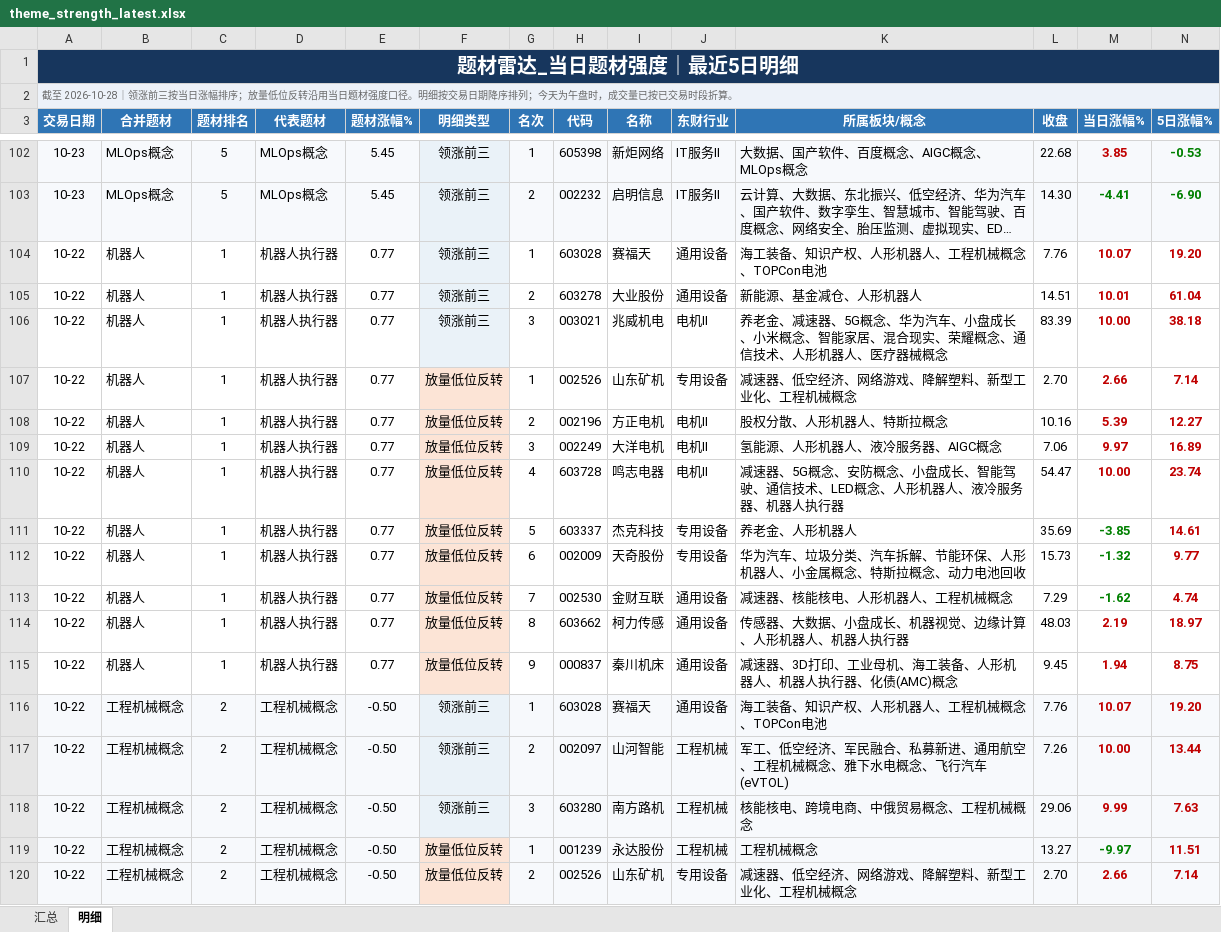
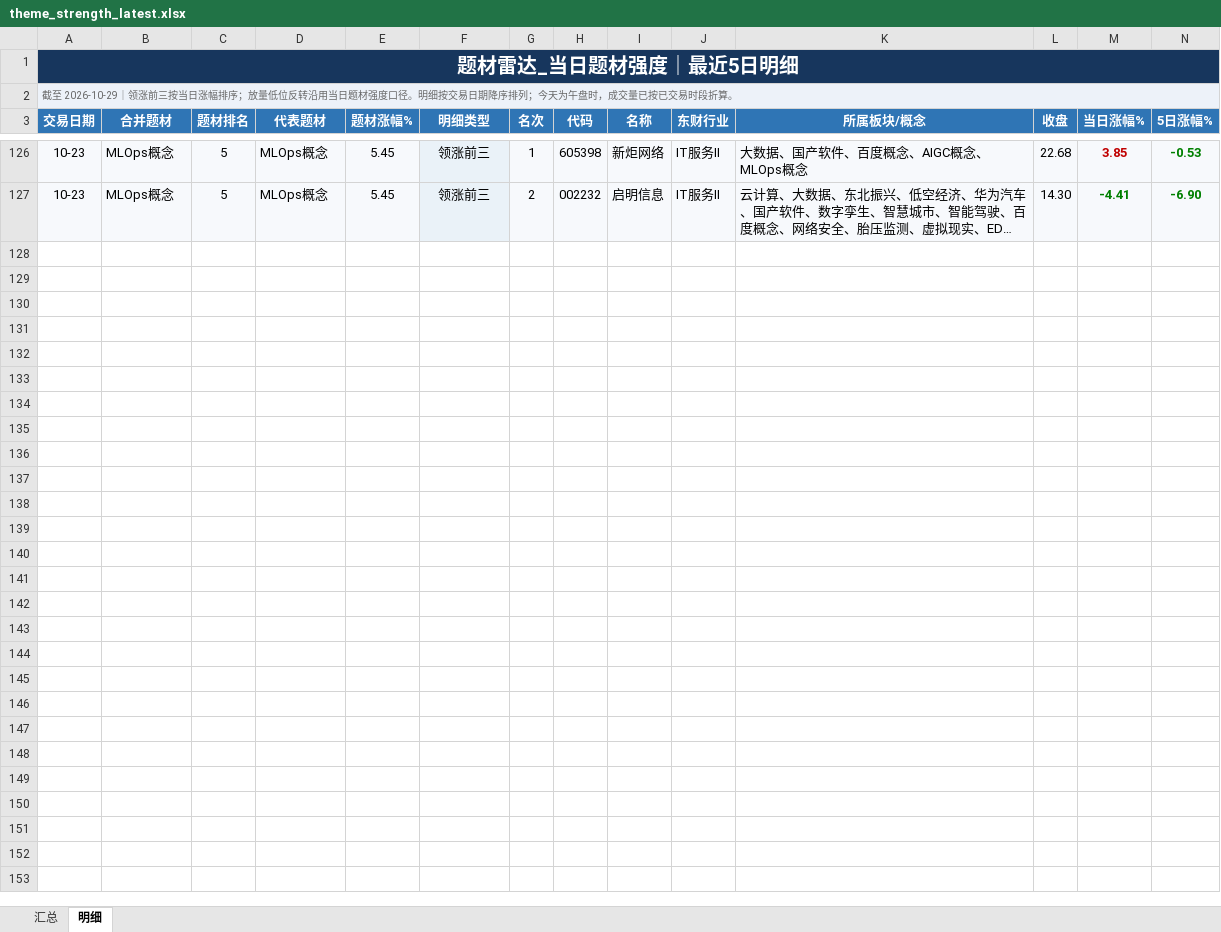
Before and after one commit to nancybhc/a-share-blast-lab, an Excel workbook: data/theme_strength_latest.xlsx, sheet 明细, drawn as a sheet; only a part is shown, gaps mark what is left out; long unchanged cells end in …; values as stored, in another font and other column widths than the file's, no borders; removed rows and columns are numbered as before the commit, all else as after; rows hold the shown columns only; the diff covers the shown part only; the diff names each change by its address in the sheet, - before the commit and + after, or states it on an @@ line.

```diff
--- a/data/theme_strength_latest.xlsx (sheet 明细)
+++ b/data/theme_strength_latest.xlsx (sheet 明细)
-A2 (交易日期): 截至 2026-10-28｜领涨前…
+A2 (交易日期): 截至 2026-10-29｜领涨前…
-row 104: 10-22 | 机器人 | 1 | 机器人执行器 | 0.77 | 领涨前三 | 1 | 603028 | 赛福天 | 通用设备 | 海工装备、知识产权、人形机器人、工程机械概念、TOPCon电池 | 7.76 | 10.07 | 19.20
-row 105: 10-22 | 机器人 | 1 | 机器人执行器 | 0.77 | 领涨前三 | 2 | 603278 | 大业股份 | 通用设备 | 新能源、基金减仓、人形机器人 | 14.51 | 10.01 | 61.04
-row 106: 10-22 | 机器人 | 1 | 机器人执行器 | 0.77 | 领涨前三 | 3 | 003021 | 兆威机电 | 电机Ⅱ | 养老金、减速器、5G概念、华为汽车、小盘成长、小米概念、智能家居、混合现实、荣耀概念、通信技术、人形机器人、医疗器械概念 | 83.39 | 10.00 | 38.18
-row 107: 10-22 | 机器人 | 1 | 机器人执行器 | 0.77 | 放量低位反转 | 1 | 002526 | 山东矿机 | 专用设备 | 减速器、低空经济、网络游戏、降解塑料、新型工业化、工程机械概念 | 2.70 | 2.66 | 7.14
-row 108: 10-22 | 机器人 | 1 | 机器人执行器 | 0.77 | 放量低位反转 | 2 | 002196 | 方正电机 | 电机Ⅱ | 股权分散、人形机器人、特斯拉概念 | 10.16 | 5.39 | 12.27
-row 109: 10-22 | 机器人 | 1 | 机器人执行器 | 0.77 | 放量低位反转 | 3 | 002249 | 大洋电机 | 电机Ⅱ | 氢能源、人形机器人、液冷服务器、AIGC概念 | 7.06 | 9.97 | 16.89
-row 110: 10-22 | 机器人 | 1 | 机器人执行器 | 0.77 | 放量低位反转 | 4 | 603728 | 鸣志电器 | 电机Ⅱ | 减速器、5G概念、安防概念、小盘成长、智能驾驶、通信技术、LED概念、人形机器人、液冷服务器、机器人执行器 | 54.47 | 10.00 | 23.74
-row 111: 10-22 | 机器人 | 1 | 机器人执行器 | 0.77 | 放量低位反转 | 5 | 603337 | 杰克科技 | 专用设备 | 养老金、人形机器人 | 35.69 | -3.85 | 14.61
-row 112: 10-22 | 机器人 | 1 | 机器人执行器 | 0.77 | 放量低位反转 | 6 | 002009 | 天奇股份 | 专用设备 | 华为汽车、垃圾分类、汽车拆解、节能环保、人形机器人、小金属概念、特斯拉概念、动力电池回收 | 15.73 | -1.32 | 9.77
-row 113: 10-22 | 机器人 | 1 | 机器人执行器 | 0.77 | 放量低位反转 | 7 | 002530 | 金财互联 | 通用设备 | 减速器、核能核电、人形机器人、工程机械概念 | 7.29 | -1.62 | 4.74
-row 114: 10-22 | 机器人 | 1 | 机器人执行器 | 0.77 | 放量低位反转 | 8 | 603662 | 柯力传感 | 通用设备 | 传感器、大数据、小盘成长、机器视觉、边缘计算、人形机器人、机器人执行器 | 48.03 | 2.19 | 18.97
-row 115: 10-22 | 机器人 | 1 | 机器人执行器 | 0.77 | 放量低位反转 | 9 | 000837 | 秦川机床 | 通用设备 | 减速器、3D打印、工业母机、海工装备、人形机器人、机器人执行器、化债(AMC)概念 | 9.45 | 1.94 | 8.75
-row 116: 10-22 | 工程机械概念 | 2 | 工程机械概念 | -0.50 | 领涨前三 | 1 | 603028 | 赛福天 | 通用设备 | 海工装备、知识产权、人形机器人、工程机械概念、TOPCon电池 | 7.76 | 10.07 | 19.20
-row 117: 10-22 | 工程机械概念 | 2 | 工程机械概念 | -0.50 | 领涨前三 | 2 | 002097 | 山河智能 | 工程机械 | 军工、低空经济、军民融合、私募新进、通用航空、工程机械概念、雅下水电概念、飞行汽车(eVTOL) | 7.26 | 10.00 | 13.44
-row 118: 10-22 | 工程机械概念 | 2 | 工程机械概念 | -0.50 | 领涨前三 | 3 | 603280 | 南方路机 | 工程机械 | 核能核电、跨境电商、中俄贸易概念、工程机械概念 | 29.06 | 9.99 | 7.63
-row 119: 10-22 | 工程机械概念 | 2 | 工程机械概念 | -0.50 | 放量低位反转 | 1 | 001239 | 永达股份 | 工程机械 | 工程机械概念 | 13.27 | -9.97 | 11.51
-row 120: 10-22 | 工程机械概念 | 2 | 工程机械概念 | -0.50 | 放量低位反转 | 2 | 002526 | 山东矿机 | 专用设备 | 减速器、低空经济、网络游戏、降解塑料、新型工业化、工程机械概念 | 2.70 | 2.66 | 7.14
```
Also changed, not shown: 24 added rows, 12 removed rows and 39 edited cells elsewhere in this sheet, sheet 汇总, 8 other files.
